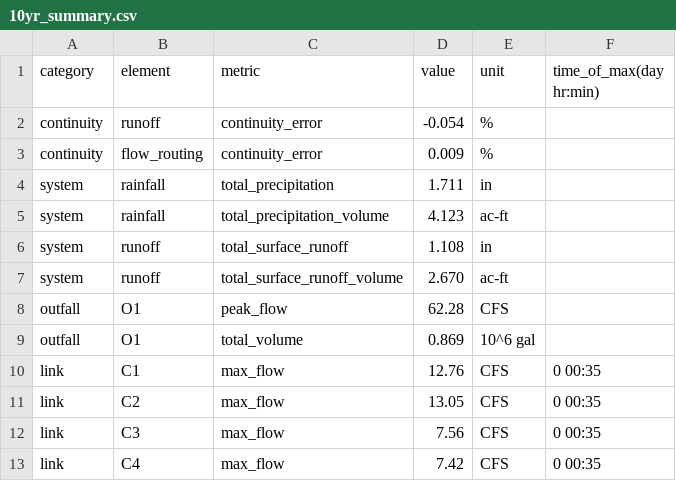
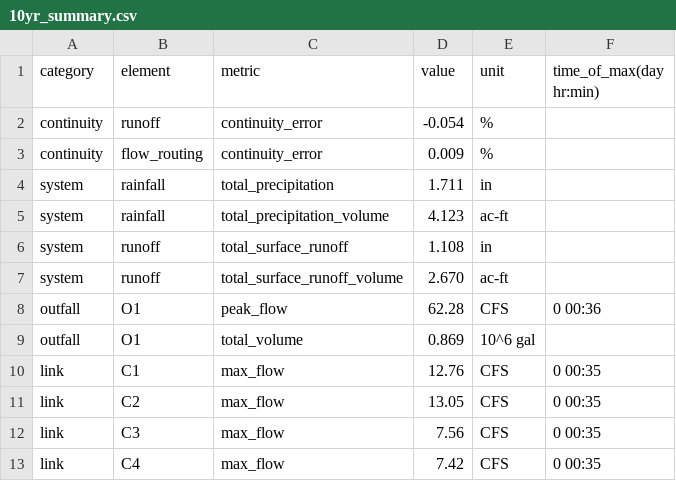
Before and after one commit to ByungwonJANG/swmm-webapp, a CSV file: results/10yr_summary.csv, drawn as a sheet; only a part is shown.

```diff
--- a/results/10yr_summary.csv
+++ b/results/10yr_summary.csv
@@ -7,3 +7,3 @@ system,runoff,total_surface_runoff,1.108,in,
 system,runoff,total_surface_runoff_volume,2.670,ac-ft,
-outfall,O1,peak_flow,62.28,CFS,
+outfall,O1,peak_flow,62.28,CFS,0 00:36
 outfall,O1,total_volume,0.869,10^6 gal,
```
Also changed, not shown: results/100yr_summary.csv, results/base_summary.csv, 11 other files.
